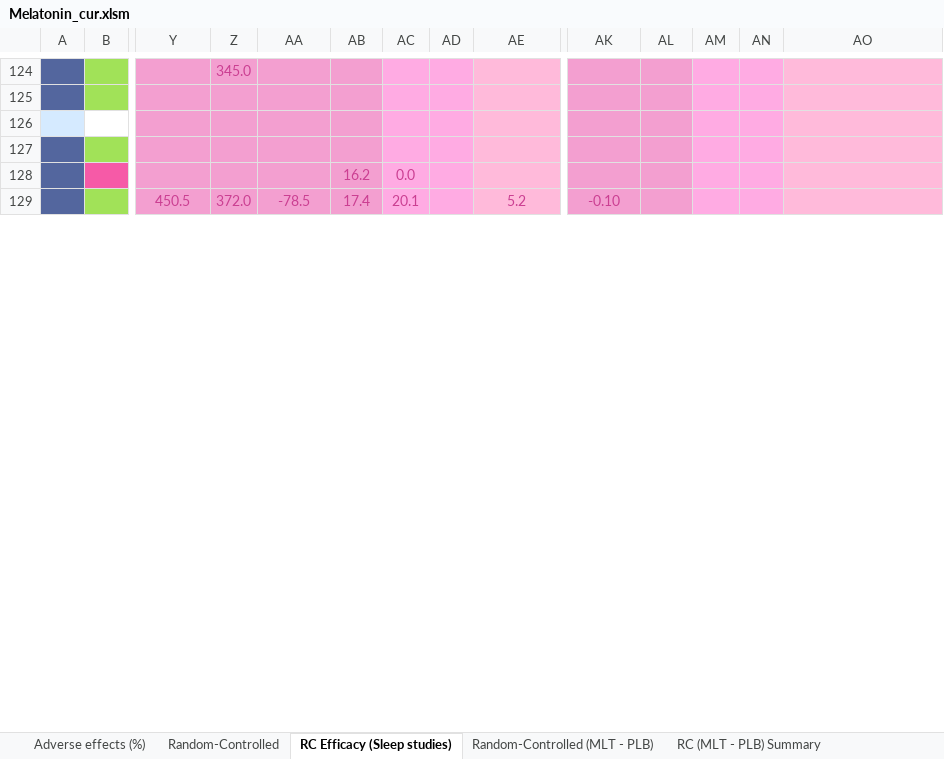
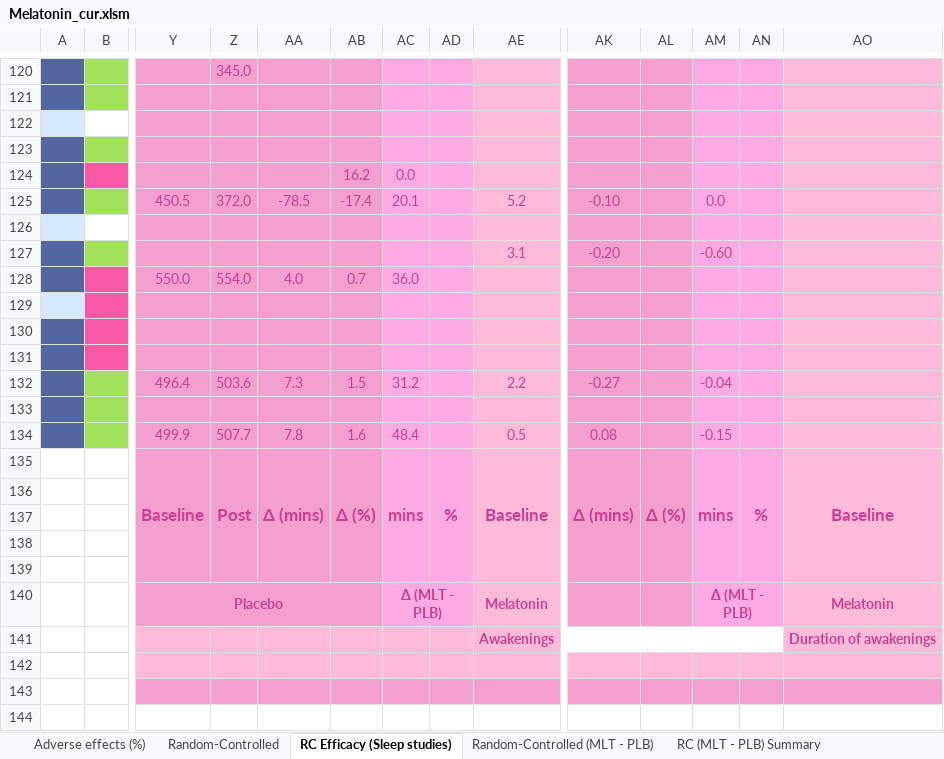
Before and after one commit to MichaelVasey/FB, an Excel workbook: FB/Melatonin/Melatonin_cur.xlsm, sheet RC Efficacy (Sleep studies), drawn as a sheet; only a part is shown, gaps mark what is left out; values as stored, in another font and other column widths than the file's, no borders; addresses are those after the commit; rows hold the shown columns only; the diff covers the shown part only; the diff names each change by its address in the sheet, - before the commit and + after, or states it on an @@ line.

```diff
--- a/FB/Melatonin/Melatonin_cur.xlsm (sheet RC Efficacy (Sleep studies))
+++ b/FB/Melatonin/Melatonin_cur.xlsm (sheet RC Efficacy (Sleep studies))
-AB125: 17.4
+AB125: -17.4
-AM125: (empty)
+AM125: 0.0
+row 126: (empty)
+row 127:  |  |  |  |  |  |  |  | 3.1 | -0.20 |  | -0.60
+row 128:  |  | 550.0 | 554.0 | 4.0 | 0.7 | 36.0
+row 129: (empty)
+row 130: (empty)
+row 131: (empty)
+row 132:  |  | 496.4 | 503.6 | 7.3 | 1.5 | 31.2 |  | 2.2 | -0.27 |  | -0.04
+row 133: (empty)
+row 134:  |  | 499.9 | 507.7 | 7.8 | 1.6 | 48.4 |  | 0.5 | 0.08 |  | -0.15
+row 135:  |  | Baseline | Post | Δ (mins) | Δ (%) | mins | % | Baseline | Δ (mins) | Δ (%) | mins | % | Baseline
+row 136: (empty)
+row 137: (empty)
+row 138: (empty)
+row 139: (empty)
+row 140:  |  | Placebo |  |  |  | Δ (MLT - PLB) |  | Melatonin |  |  | Δ (MLT - PLB) |  | Melatonin
+row 141:  |  |  |  |  |  |  |  | Awakenings |  |  |  |  | Duration of awakenings
+row 142: (empty)
+row 143: (empty)
+row 144: (empty)
```
Also changed, not shown: 38 added rows, 14 removed rows, 1 moved row, 49 edited cells, cell formats and merged cells elsewhere in this sheet, sheet Random-Controlled (MLT - PLB), sheet RC (MLT - PLB) Summary, sheet Adverse effects (%), sheet AE (%) Split (10%), sheet Random-Controlled, sheet AE+ Only, 1 more sheet, other sheet tabs, formulas that keep their value, Timesheet/work.xlsx, 3 other files.
